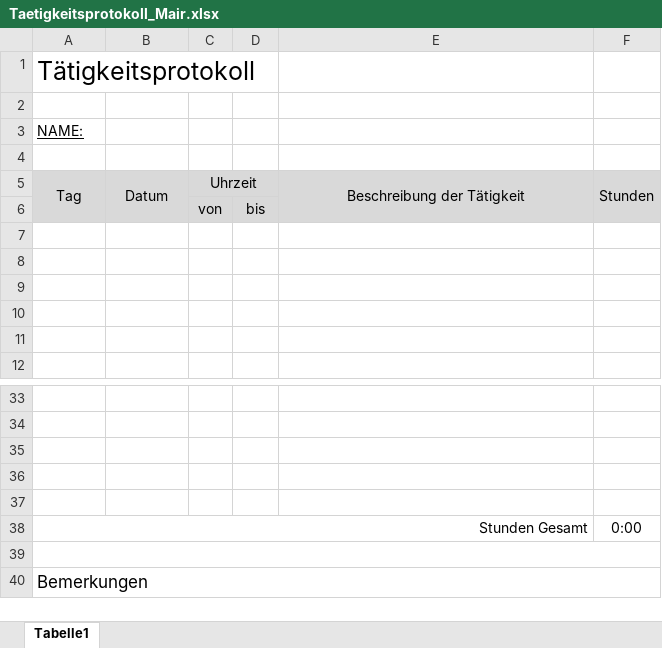
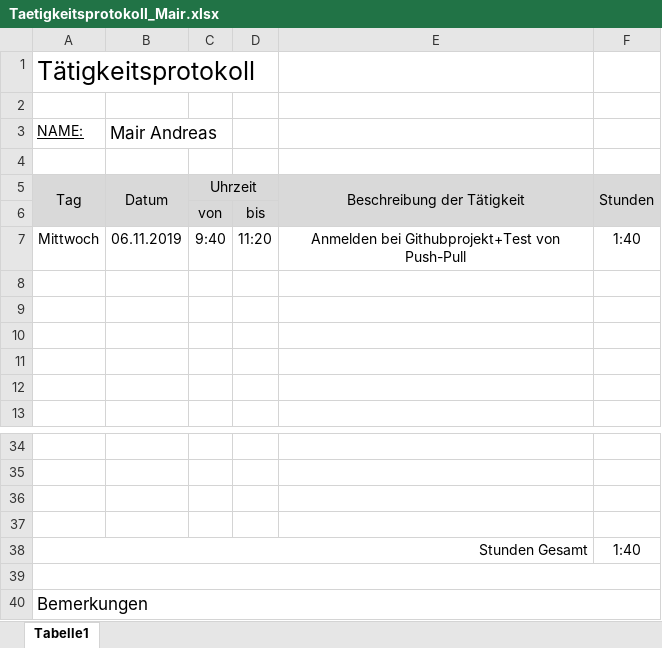
Before and after one commit to AlexanderReiter/Ferienspa-, an Excel workbook: Taetigkeitsprotokoll_Mair.xlsx, sheet Tabelle1, drawn as a sheet; only a part is shown, gaps mark what is left out; values as stored, in another font and other column widths than the file's, no borders; charts and pictures not drawn; removed rows and columns are numbered as before the commit, all else as after; the diff names each change by its address in the sheet, - before the commit and + after, or states it on an @@ line.

Commit message:
Tätigkeitsprotokoll initialise

```diff
--- a/Taetigkeitsprotokoll_Mair.xlsx (sheet Tabelle1)
+++ b/Taetigkeitsprotokoll_Mair.xlsx (sheet Tabelle1)
-B3: (empty)
+B3: Mair Andreas
+row 7: Mittwoch | 06.11.2019 | 9:40 | 11:20 | Anmelden bei Githubprojekt+Test von Push-Pull | 1:40
-row 37: (empty)
-F38: 0:00
+F38: 1:40
```
Also changed, not shown: formulas that keep their value.
